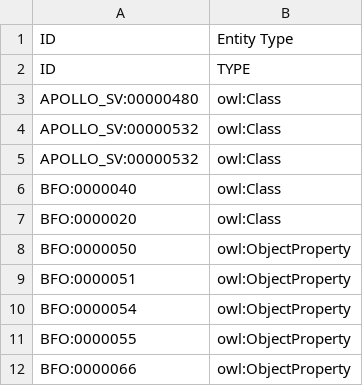
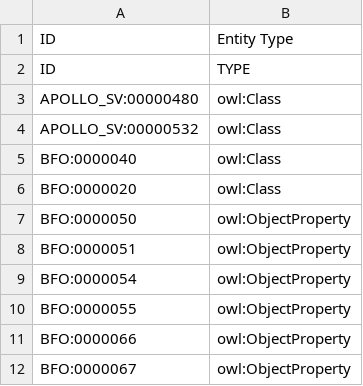
Before and after one commit to mcwdsi/OMRSE, a TSV file: src/templates/external_import.tsv, drawn as a sheet; only a part is shown; the shorter side is filled out with more unchanged rows; the diff names each change by its address in the sheet, - before the commit and + after, or states it on an @@ line.

Commit message:
Update external_import.tsv
Human travel was already imported. Although the ODK import process is not impacted by the redundancy, it's not great having it here.

```diff
--- a/src/templates/external_import.tsv
+++ b/src/templates/external_import.tsv
-row 5: APOLLO_SV:00000532 | owl:Class
```
